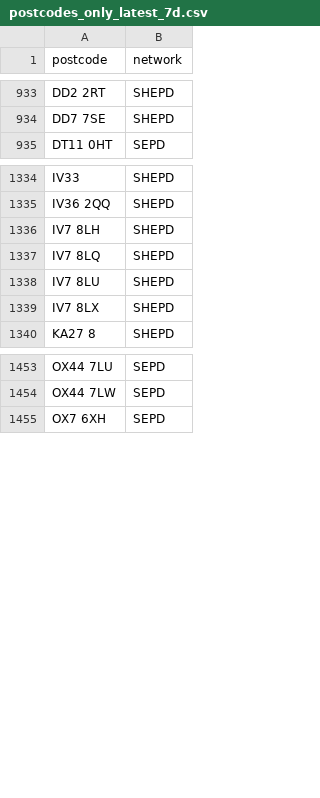
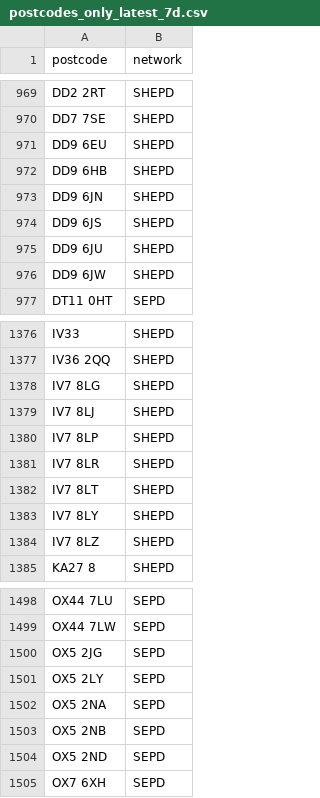
Before and after one commit to hatch-sse/powercuts-mvp, a CSV file: data/exports/postcodes_only_latest_7d.csv, drawn as a sheet; only a part is shown, gaps mark what is left out; the diff covers the shown part only.

```diff
--- a/data/exports/postcodes_only_latest_7d.csv
+++ b/data/exports/postcodes_only_latest_7d.csv
@@ -934,2 +970,8 @@ DD2 2RT,SHEPD
 DD7 7SE,SHEPD
+DD9 6EU,SHEPD
+DD9 6HB,SHEPD
+DD9 6JN,SHEPD
+DD9 6JS,SHEPD
+DD9 6JU,SHEPD
+DD9 6JW,SHEPD
 DT11 0HT,SEPD
@@ -1335,6 +1377,9 @@ IV33,SHEPD
 IV36 2QQ,SHEPD
-IV7 8LH,SHEPD
-IV7 8LQ,SHEPD
-IV7 8LU,SHEPD
-IV7 8LX,SHEPD
+IV7 8LG,SHEPD
+IV7 8LJ,SHEPD
+IV7 8LP,SHEPD
+IV7 8LR,SHEPD
+IV7 8LT,SHEPD
+IV7 8LY,SHEPD
+IV7 8LZ,SHEPD
 KA27 8,SHEPD
@@ -1454,2 +1499,7 @@ OX44 7LU,SEPD
 OX44 7LW,SEPD
+OX5 2JG,SEPD
+OX5 2LY,SEPD
+OX5 2NA,SEPD
+OX5 2NB,SEPD
+OX5 2ND,SEPD
 OX7 6XH,SEPD
```
Also changed, not shown: 51 added rows, 13 moved rows and 1 edited cell elsewhere in this file, data/exports/monthly/postcodes_2026-10.csv, data/exports/monthly/postcodes_current_month.csv, 8 other files.
